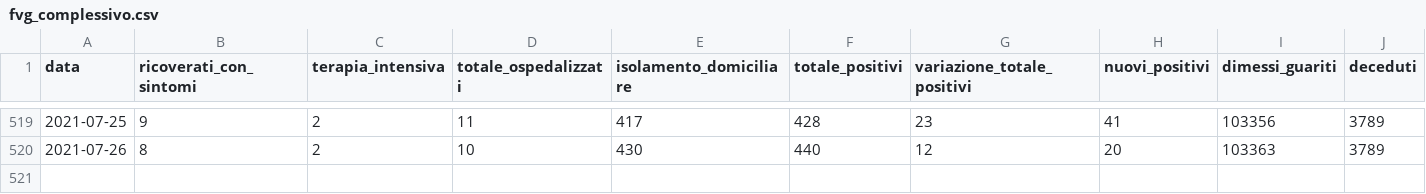
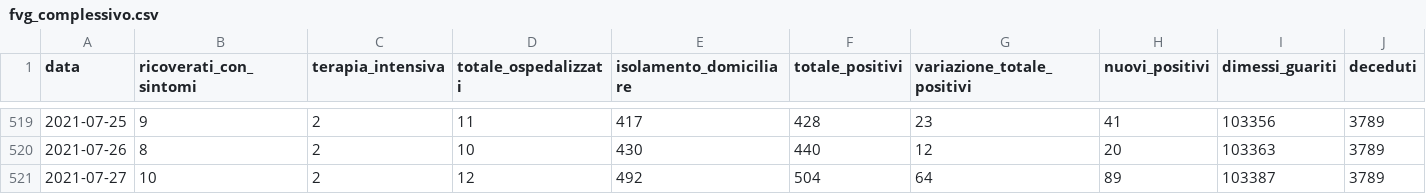
Before and after one commit to daniloderosa/fvg_covid, a CSV file: contagi/dati_regione/data/fvg_complessivo.csv, drawn as a sheet; only a part is shown, gaps mark what is left out; rows hold the shown columns only; the diff names each change by its address in the sheet, - before the commit and + after, or states it on an @@ line.

```diff
--- a/contagi/dati_regione/data/fvg_complessivo.csv
+++ b/contagi/dati_regione/data/fvg_complessivo.csv
+row 521: 2021-07-27 | 10 | 2 | 12 | 492 | 504 | 64 | 89 | 103387 | 3789
```
Also changed, not shown: contagi/dati_regione/data/fvg_last30days.csv, contagi/dati_regione/data/fvg_latest.csv, 5 other files.
